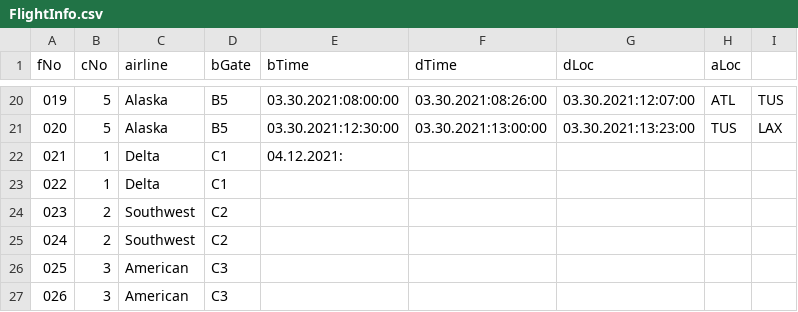
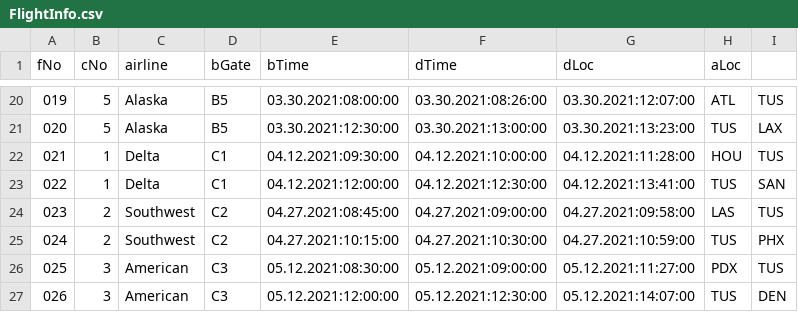
Before and after one commit to niklauswetter/CS460Project4, a CSV file: FlightInfo.csv, drawn as a sheet; only a part is shown, gaps mark what is left out; the diff covers the shown part only.

Commit message:
Completed FlightInfo.csv dummy data

```diff
--- a/FlightInfo.csv
+++ b/FlightInfo.csv
@@ -21,7 +21,7 @@ fNo,cNo,airline,bGate,bTime,dTime,dLoc,aLoc
 020,5,Alaska,B5,03.30.2021:12:30:00,03.30.2021:13:00:00,03.30.2021:13:23:00,TUS,LAX
-021,1,Delta,C1,04.12.2021:
-022,1,Delta,C1,
-023,2,Southwest,C2,
-024,2,Southwest,C2,
-025,3,American,C3,
-026,3,American,C3,
+021,1,Delta,C1,04.12.2021:09:30:00,04.12.2021:10:00:00,04.12.2021:11:28:00,HOU,TUS
+022,1,Delta,C1,04.12.2021:12:00:00,04.12.2021:12:30:00,04.12.2021:13:41:00,TUS,SAN
+023,2,Southwest,C2,04.27.2021:08:45:00,04.27.2021:09:00:00,04.27.2021:09:58:00,LAS,TUS
+024,2,Southwest,C2,04.27.2021:10:15:00,04.27.2021:10:30:00,04.27.2021:10:59:00,TUS,PHX
+025,3,American,C3,05.12.2021:08:30:00,05.12.2021:09:00:00,05.12.2021:11:27:00,PDX,TUS
+026,3,American,C3,05.12.2021:12:00:00,05.12.2021:12:30:00,05.12.2021:14:07:00,TUS,DEN
```
Also changed, not shown: 170 edited cells elsewhere in this file.
